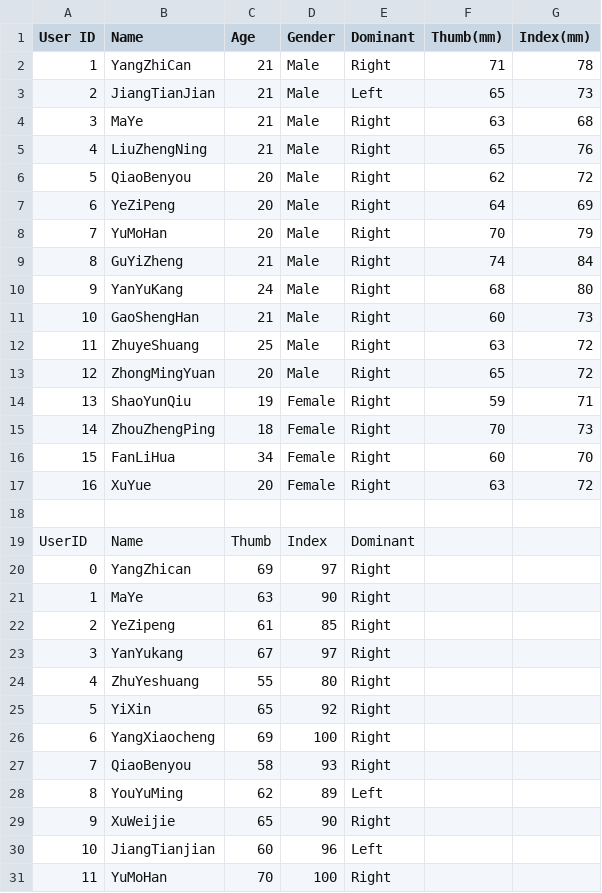
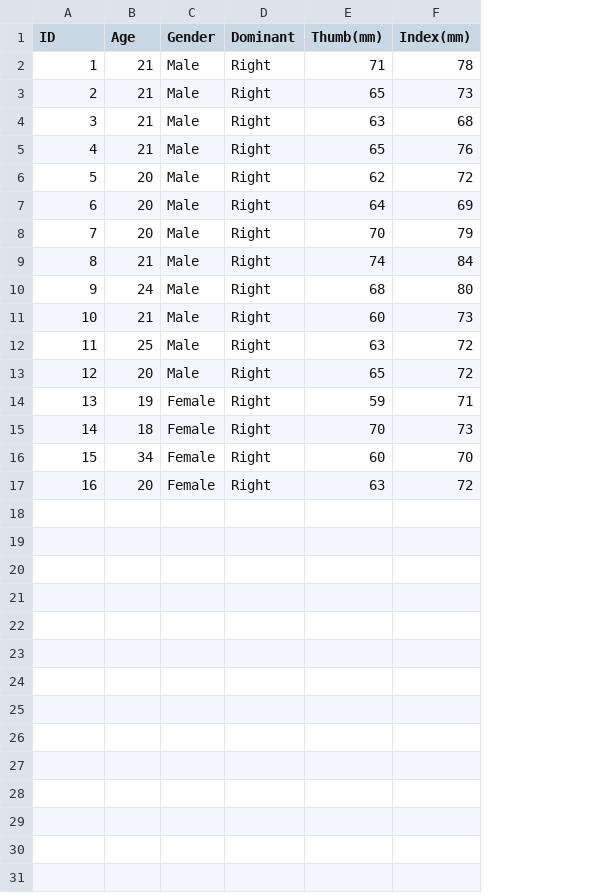
Before and after one commit to coolyangzc/IndirectGestureKeyboard_UserStudy, a CSV file: Study2/data/Questionnaire_Data.csv, drawn as a sheet; removed rows and columns are numbered as before the commit, all else as after; the diff names each change by its address in the sheet, - before the commit and + after, or states it on an @@ line.

Commit message:
Study2 Analyse

```diff
--- a/Study2/data/Questionnaire_Data.csv
+++ b/Study2/data/Questionnaire_Data.csv
-column B (Name), rows 2-17: YangZhiCan | JiangTianJian | MaYe | LiuZhengNing | QiaoBenyou | YeZiPeng | YuMoHan | GuYiZheng | YanYuKang | GaoShengHan | ZhuyeShuang | ZhongMingYuan | ShaoYunQiu | ZhouZhengPing | FanLiHua | XuYue
@@ column A (ID) renumbered in row 1 @@
-D3 (Dominant): Left
+D3 (Dominant): Right
-row 18: (empty)
-row 19: UserID | Name | Thumb | Index | Dominant
-row 20: 0 | YangZhican | 69 | 97 | Right
-row 21: 1 | MaYe | 63 | 90 | Right
-row 22: 2 | YeZipeng | 61 | 85 | Right
-row 23: 3 | YanYukang | 67 | 97 | Right
-row 24: 4 | ZhuYeshuang | 55 | 80 | Right
-row 25: 5 | YiXin | 65 | 92 | Right
-row 26: 6 | YangXiaocheng | 69 | 100 | Right
-row 27: 7 | QiaoBenyou | 58 | 93 | Right
-row 28: 8 | YouYuMing | 62 | 89 | Left
-row 29: 9 | XuWeijie | 65 | 90 | Right
-row 30: 10 | JiangTianjian | 60 | 96 | Left
-row 31: 11 | YuMoHan | 70 | 100 | Right
```
Also changed, not shown: 8 other files.
